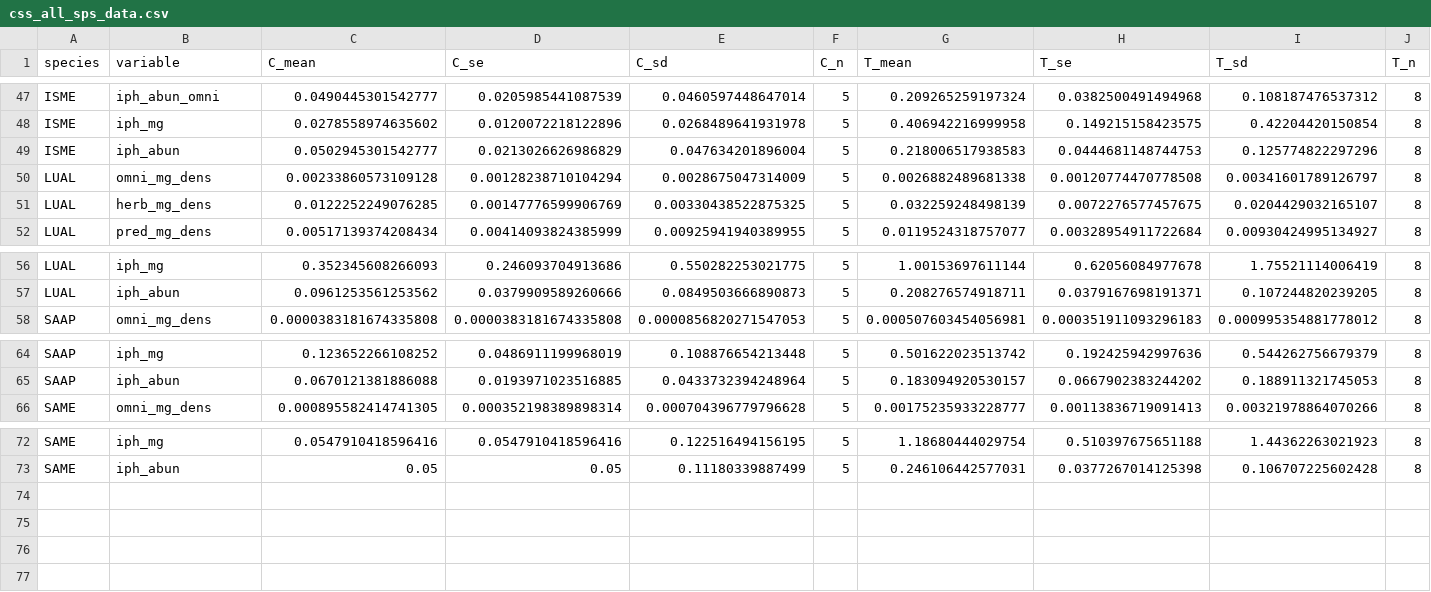
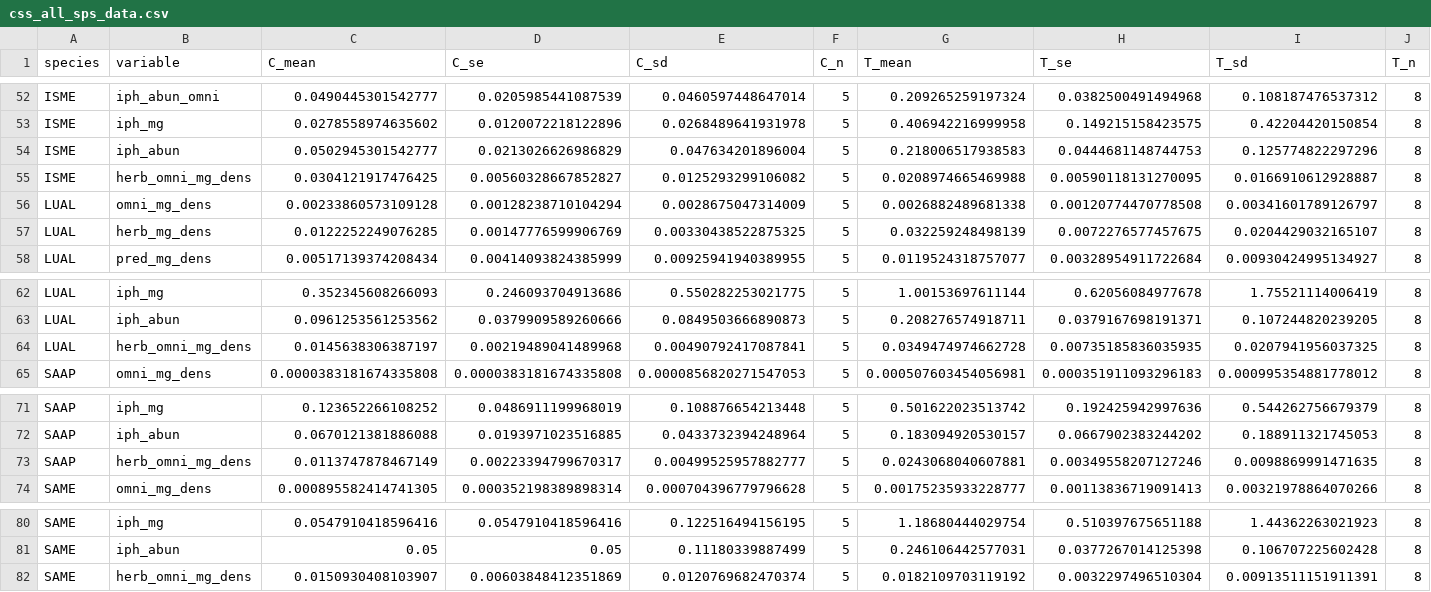
Before and after one commit to cnell-usgs/css-bird-exclusion, a CSV file: data/ms/css_all_sps_data.csv, drawn as a sheet; only a part is shown, gaps mark what is left out; rows hold the shown columns only; the diff covers the shown part only; the diff names each change by its address in the sheet, - before the commit and + after, or states it on an @@ line.

```diff
--- a/data/ms/css_all_sps_data.csv
+++ b/data/ms/css_all_sps_data.csv
+row 55: ISME | herb_omni_mg_dens | 0.0304121917476425 | 0.00560328667852827 | 0.0125293299106082 | 5 | 0.0208974665469988 | 0.00590118131270095 | 0.0166910612928887 | 8
+row 64: LUAL | herb_omni_mg_dens | 0.0145638306387197 | 0.00219489041489968 | 0.00490792417087841 | 5 | 0.0349474974662728 | 0.00735185836035935 | 0.0207941956037325 | 8
+row 73: SAAP | herb_omni_mg_dens | 0.0113747878467149 | 0.00223394799670317 | 0.00499525957882777 | 5 | 0.0243068040607881 | 0.00349558207127246 | 0.0098869991471635 | 8
+row 82: SAME | herb_omni_mg_dens | 0.0150930408103907 | 0.00603848412351869 | 0.0120769682470374 | 5 | 0.0182109703119192 | 0.0032297496510304 | 0.00913511151911391 | 8
```
Also changed, not shown: 5 added rows elsewhere in this file, data/ms/css_allplants_means.csv, data/ms/css_treat_means.csv, 5 other files.
